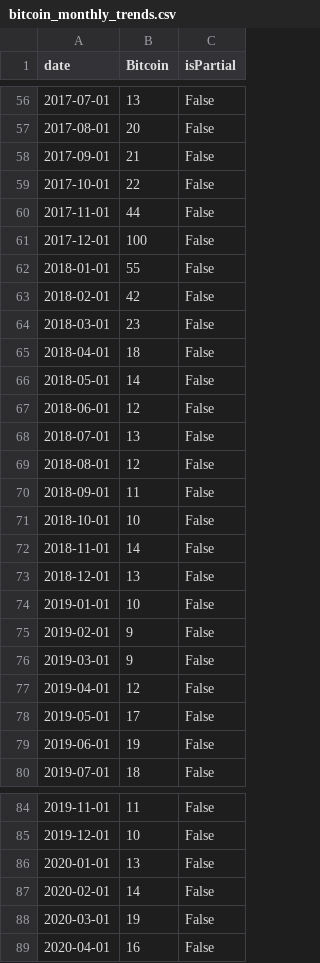
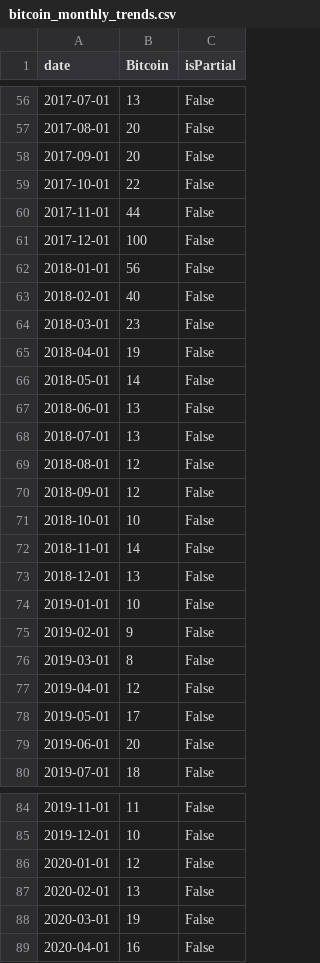
Before and after one commit to oar04/Bitcoin-Data-Analysis, a CSV file: bitcoin_monthly_trends.csv, drawn as a sheet; only a part is shown, gaps mark what is left out; the diff covers the shown part only.

```diff
--- a/bitcoin_monthly_trends.csv
+++ b/bitcoin_monthly_trends.csv
@@ -57,3 +57,3 @@ date,Bitcoin,isPartial
 2017-08-01,20,False
-2017-09-01,21,False
+2017-09-01,20,False
 2017-10-01,22,False
@@ -61,11 +61,11 @@ date,Bitcoin,isPartial
 2017-12-01,100,False
-2018-01-01,55,False
-2018-02-01,42,False
+2018-01-01,56,False
+2018-02-01,40,False
 2018-03-01,23,False
-2018-04-01,18,False
+2018-04-01,19,False
 2018-05-01,14,False
-2018-06-01,12,False
+2018-06-01,13,False
 2018-07-01,13,False
 2018-08-01,12,False
-2018-09-01,11,False
+2018-09-01,12,False
 2018-10-01,10,False
@@ -75,6 +75,6 @@ date,Bitcoin,isPartial
 2019-02-01,9,False
-2019-03-01,9,False
+2019-03-01,8,False
 2019-04-01,12,False
 2019-05-01,17,False
-2019-06-01,19,False
+2019-06-01,20,False
 2019-07-01,18,False
@@ -85,4 +85,4 @@ date,Bitcoin,isPartial
 2019-12-01,10,False
-2020-01-01,13,False
-2020-02-01,14,False
+2020-01-01,12,False
+2020-02-01,13,False
 2020-03-01,19,False
```
Also changed, not shown: 18 edited cells elsewhere in this file, Bitcoin_news_trends.csv, 2 other files.
